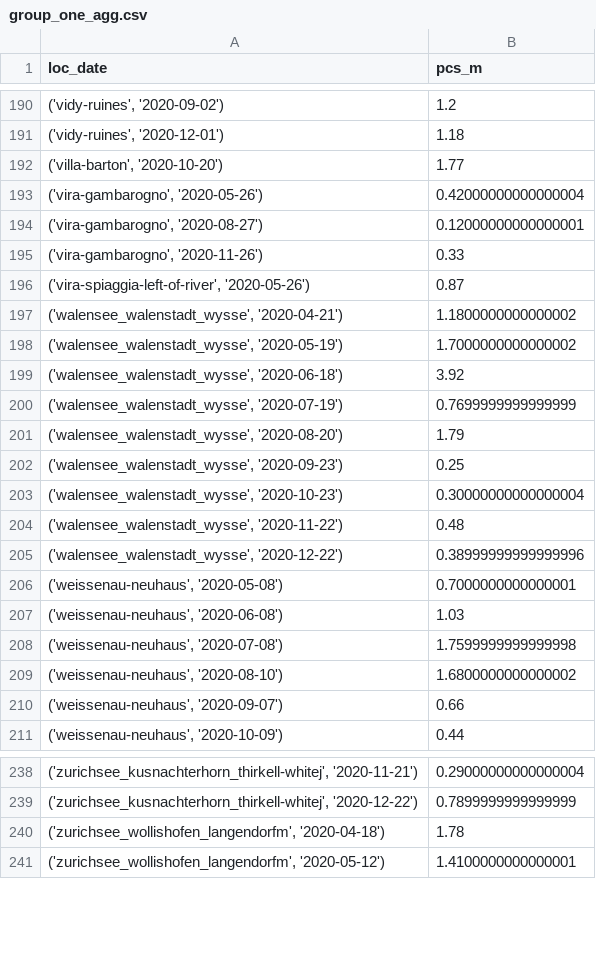
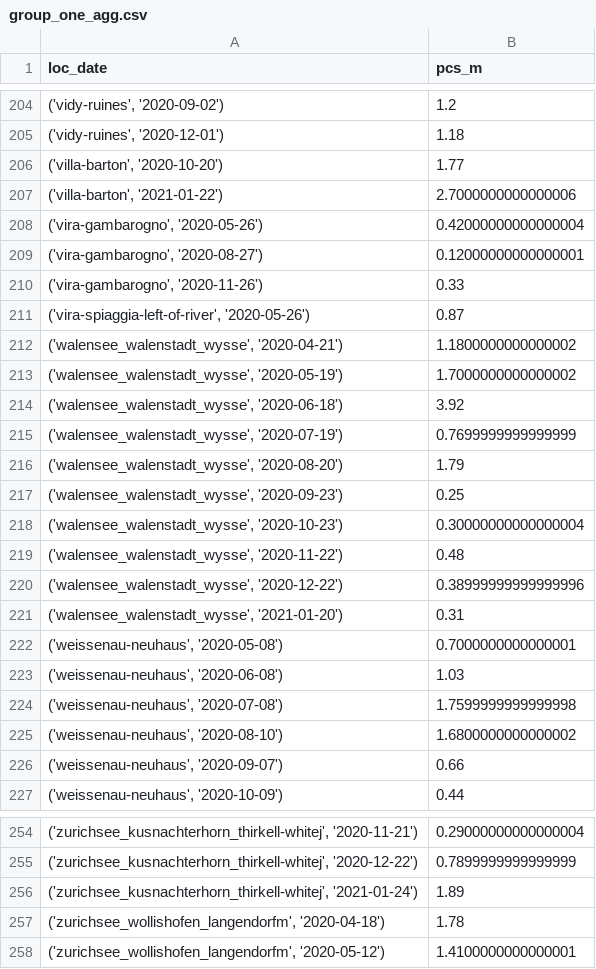
Before and after one commit to hammerdirt-analyst/iqals, a CSV file: output/test_directory/group_one_agg.csv, drawn as a sheet; only a part is shown, gaps mark what is left out; the diff covers the shown part only; the diff names each change by its address in the sheet, - before the commit and + after, or states it on an @@ line.

```diff
--- a/output/test_directory/group_one_agg.csv
+++ b/output/test_directory/group_one_agg.csv
+row 207: ('villa-barton', '2021-01-22') | 2.7000000000000006
+row 221: ('walensee_walenstadt_wysse', '2021-01-20') | 0.31
+row 256: ('zurichsee_kusnachterhorn_thirkell-whitej', '2021-01-24') | 1.89
```
Also changed, not shown: 14 added rows elsewhere in this file, 2 other files.
